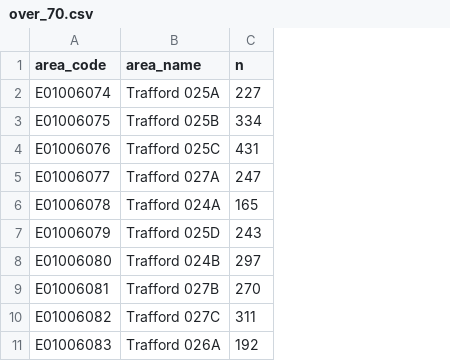
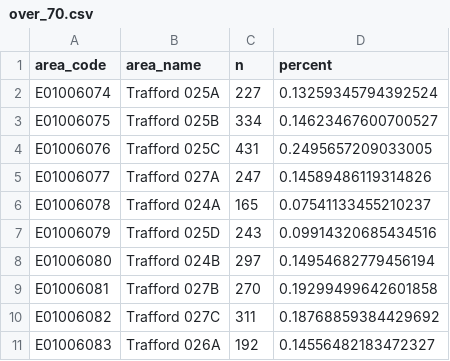
Before and after one commit to traffordDataLab/covid-19_data, a CSV file: demographic/over_70.csv, drawn as a sheet; only a part is shown; the diff names each change by its address in the sheet, - before the commit and + after, or states it on an @@ line.

Commit message:
Updated over_70 data

```diff
--- a/demographic/over_70.csv
+++ b/demographic/over_70.csv
+column D (percent), rows 2-11: 0.13259345794392524 | 0.14623467600700527 | 0.2495657209033005 | 0.14589486119314826 | 0.07541133455210237 | 0.09914320685434516 | 0.14954682779456194 | 0.19299499642601858 | 0.18768859384429692 | 0.14556482183472327
```
Also changed, not shown: coronavirus_cases/coronavirus_cases.csv, mobility/apple_mobility_trends.csv, 3 other files.
